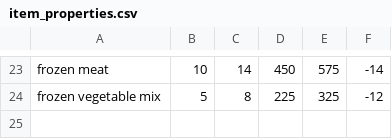
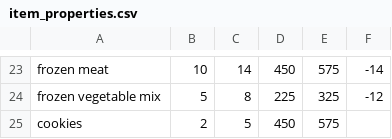
Before and after one commit to lreynolds188/InventoryManagement, a CSV file: assets/item_properties.csv, drawn as a sheet; only a part is shown, gaps mark what is left out; the diff names each change by its address in the sheet, - before the commit and + after, or states it on an @@ line.

Commit message:
- added lib files for saving to csv - temporarily added cookies to the item list - added major functionality for storing/reading to/from csv files to the utility class - added partial manifest functionality - added main method to GUI class and implemented runnable - changed item variables to private and added getters - added stock functionality - added store functionality and declared as singleton instance - moved store tests to tests package - updated cargo test methods - added comment stubs to all complex methods

```diff
--- a/assets/item_properties.csv
+++ b/assets/item_properties.csv
+row 25: cookies | 2 | 5 | 450 | 575
```
Also changed, not shown: 15 other files.
